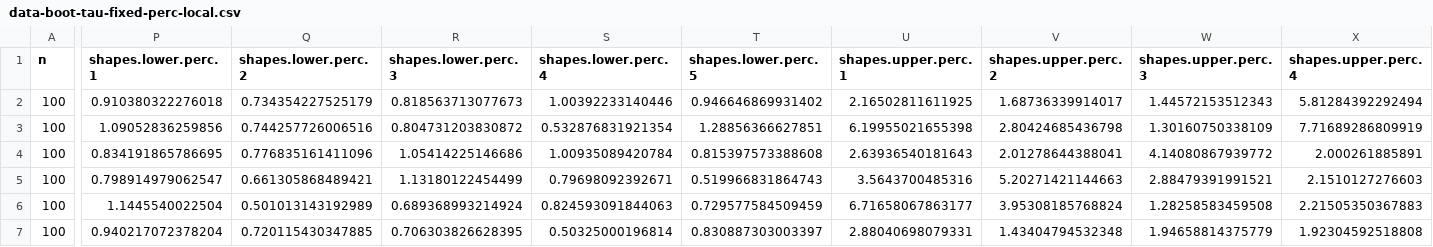
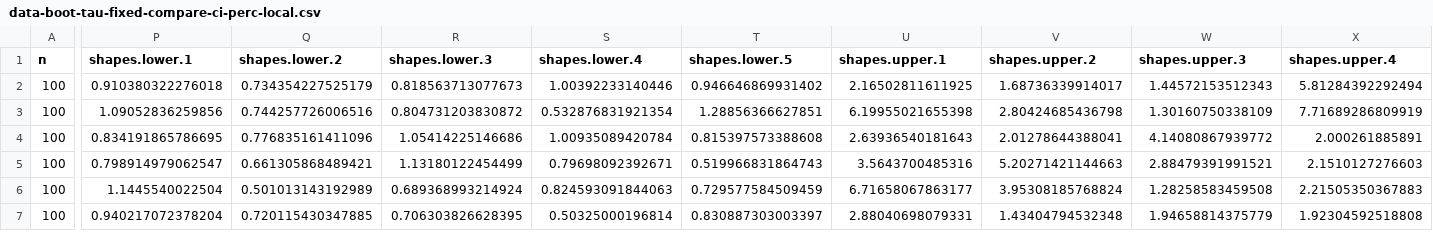
Before and after one commit to queelius/reliability-estimation-in-series-systems, a CSV file: results/ci_vs_n/data-boot-tau-fixed-compare-ci-perc-local.csv (was results/data-boot-tau-fixed-perc-local.csv), drawn as a sheet; only a part is shown, gaps mark what is left out; the diff covers the shown part only; the diff names each change by its address in the sheet, - before the commit and + after, or states it on an @@ line.

Commit message:
reorg'd results, finished more experiments

```diff
--- a/results/data-boot-tau-fixed-perc-local.csv
+++ b/results/ci_vs_n/data-boot-tau-fixed-compare-ci-perc-local.csv
-P1: shapes.lower.perc.1
+P1: shapes.lower.1
-Q1: shapes.lower.perc.2
+Q1: shapes.lower.2
-R1: shapes.lower.perc.3
+R1: shapes.lower.3
-S1: shapes.lower.perc.4
+S1: shapes.lower.4
-T1: shapes.lower.perc.5
+T1: shapes.lower.5
-U1: shapes.upper.perc.1
+U1: shapes.upper.1
-V1: shapes.upper.perc.2
+V1: shapes.upper.2
-W1: shapes.upper.perc.3
+W1: shapes.upper.3
-X1: shapes.upper.perc.4
+X1: shapes.upper.4
```
Also changed, not shown: 11 edited cells elsewhere in this file, 50 other files.
